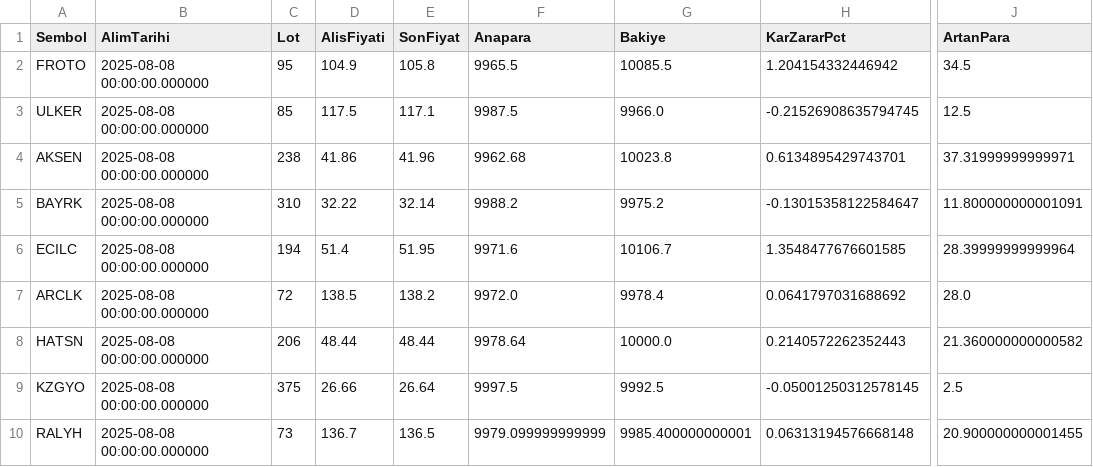
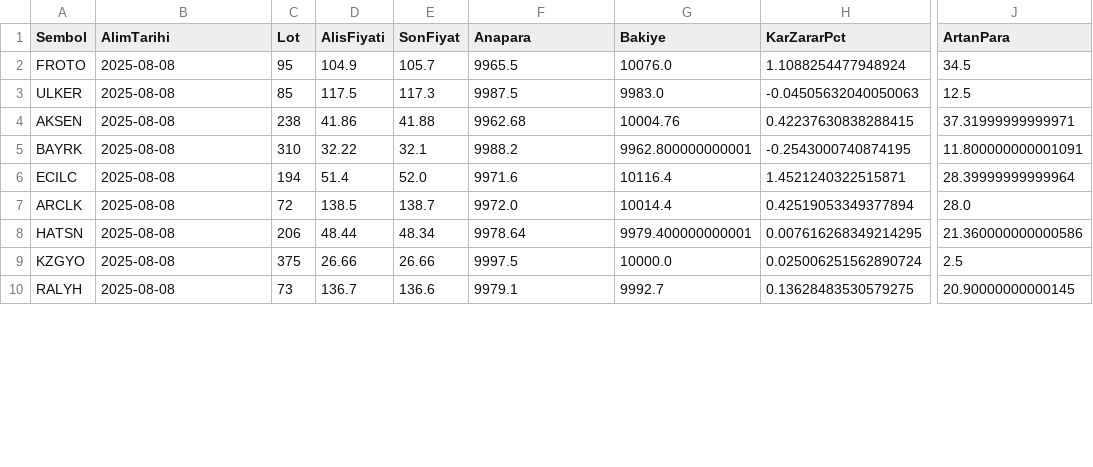
Before and after one commit to memmedagamemmedovtr/portfoy_yonetim, a CSV file: portfoy.csv, drawn as a sheet; only a part is shown, gaps mark what is left out; the diff covers the shown part only; the diff names each change by its address in the sheet, - before the commit and + after, or states it on an @@ line.

Commit message:
Portföy güncellendi

```diff
--- a/portfoy.csv
+++ b/portfoy.csv
-B2:B10 (AlimTarihi): 2025-08-08 00:00:00.000000
+B2:B10 (AlimTarihi): 2025-08-08
-E2 (SonFiyat): 105.8
+E2 (SonFiyat): 105.7
-G2 (Bakiye): 10085.5
+G2 (Bakiye): 10076.0
-H2 (KarZararPct): 1.204154332446942
+H2 (KarZararPct): 1.1088254477948924
-E3 (SonFiyat): 117.1
+E3 (SonFiyat): 117.3
-G3 (Bakiye): 9966.0
+G3 (Bakiye): 9983.0
-H3 (KarZararPct): -0.21526908635794745
+H3 (KarZararPct): -0.04505632040050063
-E4 (SonFiyat): 41.96
+E4 (SonFiyat): 41.88
-G4 (Bakiye): 10023.8
+G4 (Bakiye): 10004.76
-H4 (KarZararPct): 0.6134895429743701
+H4 (KarZararPct): 0.42237630838288415
-E5 (SonFiyat): 32.14
+E5 (SonFiyat): 32.1
-G5 (Bakiye): 9975.2
+G5 (Bakiye): 9962.800000000001
-H5 (KarZararPct): -0.13015358122584647
+H5 (KarZararPct): -0.2543000740874195
-E6 (SonFiyat): 51.95
+E6 (SonFiyat): 52.0
-G6 (Bakiye): 10106.7
+G6 (Bakiye): 10116.4
-H6 (KarZararPct): 1.3548477676601585
+H6 (KarZararPct): 1.4521240322515871
-E7 (SonFiyat): 138.2
+E7 (SonFiyat): 138.7
-G7 (Bakiye): 9978.4
+G7 (Bakiye): 10014.4
-H7 (KarZararPct): 0.0641797031688692
+H7 (KarZararPct): 0.42519053349377894
-E8 (SonFiyat): 48.44
+E8 (SonFiyat): 48.34
-G8 (Bakiye): 10000.0
+G8 (Bakiye): 9979.400000000001
-H8 (KarZararPct): 0.2140572262352443
+H8 (KarZararPct): 0.007616268349214295
-J8 (ArtanPara): 21.360000000000582
+J8 (ArtanPara): 21.360000000000586
-E9 (SonFiyat): 26.64
+E9 (SonFiyat): 26.66
-G9 (Bakiye): 9992.5
+G9 (Bakiye): 10000.0
-H9 (KarZararPct): -0.05001250312578145
+H9 (KarZararPct): 0.025006251562890724
-E10 (SonFiyat): 136.5
+E10 (SonFiyat): 136.6
-F10 (Anapara): 9979.099999999999
+F10 (Anapara): 9979.1
-G10 (Bakiye): 9985.400000000001
+G10 (Bakiye): 9992.7
-H10 (KarZararPct): 0.06313194576668148
+H10 (KarZararPct): 0.13628483530579275
-J10 (ArtanPara): 20.900000000001455
+J10 (ArtanPara): 20.90000000000145
```
Also changed, not shown: 1 removed row and 34 edited cells elsewhere in this file.
